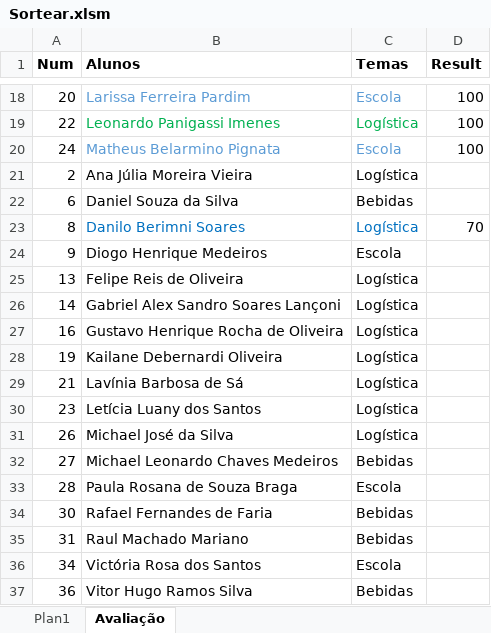
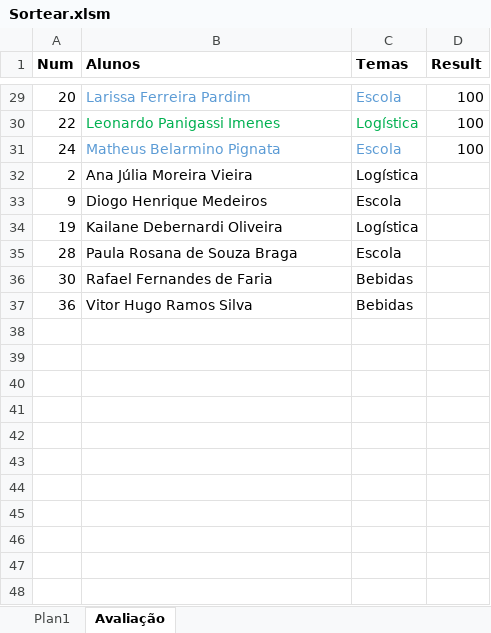
Before and after one commit to wellifabio/senai2021, an Excel workbook: 1des/sop/aula12/Sortear.xlsm, sheet Avaliação, drawn as a sheet; only a part is shown, gaps mark what is left out; values as stored, in another font and other column widths than the file's, no borders; removed rows and columns are numbered as before the commit, all else as after; the diff covers the shown part only; the diff names each change by its address in the sheet, - before the commit and + after, or states it on an @@ line.

```diff
--- a/1des/sop/aula12/Sortear.xlsm (sheet Avaliação)
+++ b/1des/sop/aula12/Sortear.xlsm (sheet Avaliação)
-row 22: 6 | Daniel Souza da Silva | Bebidas
@@ row 23 moved to row 10: 8 @@
-row 25: 13 | Felipe Reis de Oliveira | Logística
-row 26: 14 | Gabriel Alex Sandro Soares Lançoni | Logística
-row 27: 16 | Gustavo Henrique Rocha de Oliveira | Logística
-row 29: 21 | Lavínia Barbosa de Sá | Logística
-row 30: 23 | Letícia Luany dos Santos | Logística
-row 31: 26 | Michael José da Silva | Logística
-row 32: 27 | Michael Leonardo Chaves Medeiros | Bebidas
-row 35: 31 | Raul Machado Mariano | Bebidas
-row 36: 34 | Victória Rosa dos Santos | Escola
```
Also changed, not shown: 10 added rows elsewhere in this sheet, sheet Plan1.
